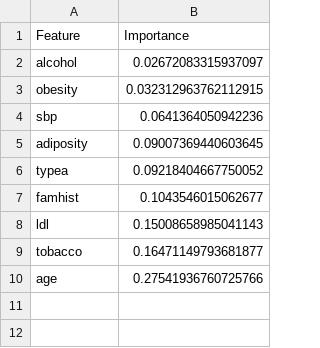
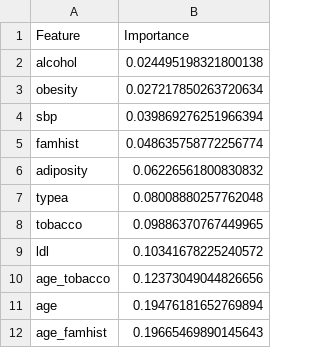
Before and after one commit to manpreet-sangha/predict_coronary_heart_disease, a CSV file: other_classifiers/oc_output/rf_feature_importance.csv, drawn as a sheet.

Commit message:
Add feature engineering: age_tobacco and age_famhist interaction terms

```diff
--- a/other_classifiers/oc_output/rf_feature_importance.csv
+++ b/other_classifiers/oc_output/rf_feature_importance.csv
@@ -1,10 +1,12 @@
 Feature,Importance
-alcohol,0.02672083315937097
-obesity,0.032312963762112915
-sbp,0.0641364050942236
-adiposity,0.09007369440603645
-typea,0.09218404667750052
-famhist,0.1043546015062677
-ldl,0.15008658985041143
-tobacco,0.16471149793681877
-age,0.27541936760725766
+alcohol,0.024495198321800138
+obesity,0.027217850263720634
+sbp,0.039869276251966394
+famhist,0.048635758772256774
+adiposity,0.06226561800830832
+typea,0.08008880257762048
+tobacco,0.09886370767449965
+ldl,0.10341678225240572
+age_tobacco,0.12373049044826656
+age,0.19476181652769894
+age_famhist,0.19665469890145643
```
Also changed, not shown: logistic_regression_ridge_penalty/lrrp_output/lrrp_classification_report.csv, logistic_regression_ridge_penalty/lrrp_output/lrrp_coefficients.csv, 24 other files.
